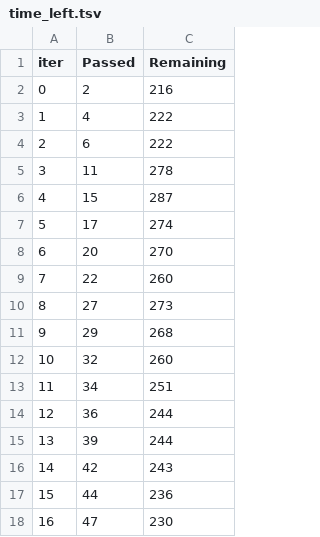
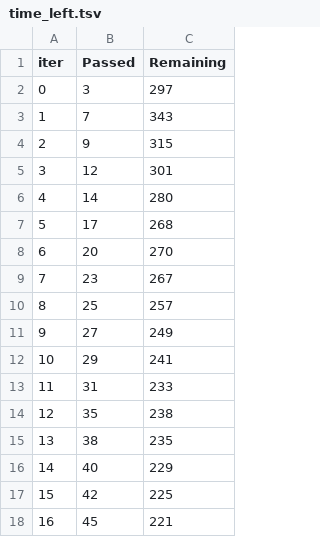
Before and after one commit to truc-nmt/tiki_discount_rate, a TSV file: catboost_info/time_left.tsv, drawn as a sheet; only a part is shown; the diff covers the shown part only.

```diff
--- a/catboost_info/time_left.tsv
+++ b/catboost_info/time_left.tsv
@@ -1,18 +1,18 @@
 iter	Passed	Remaining
-0	2	216
-1	4	222
-2	6	222
-3	11	278
-4	15	287
-5	17	274
+0	3	297
+1	7	343
+2	9	315
+3	12	301
+4	14	280
+5	17	268
 6	20	270
-7	22	260
-8	27	273
-9	29	268
-10	32	260
-11	34	251
-12	36	244
-13	39	244
-14	42	243
-15	44	236
-16	47	230
+7	23	267
+8	25	257
+9	27	249
+10	29	241
+11	31	233
+12	35	238
+13	38	235
+14	40	229
+15	42	225
+16	45	221
```
Also changed, not shown: 162 edited cells elsewhere in this file, 14 other files.
